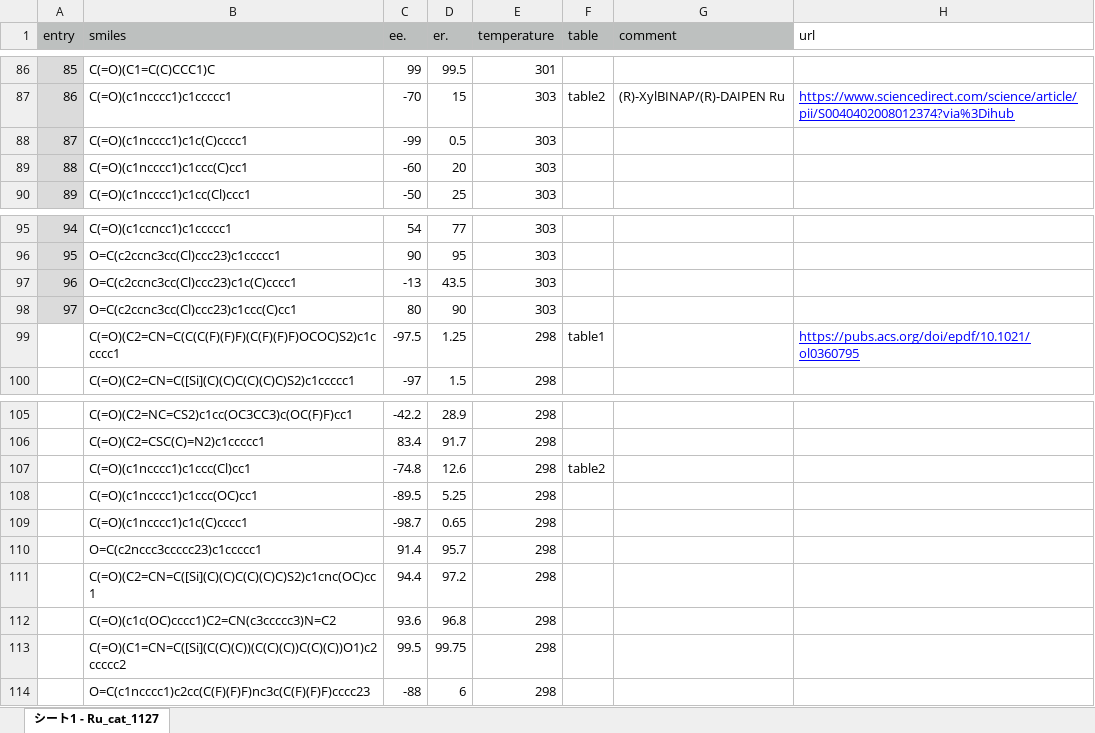
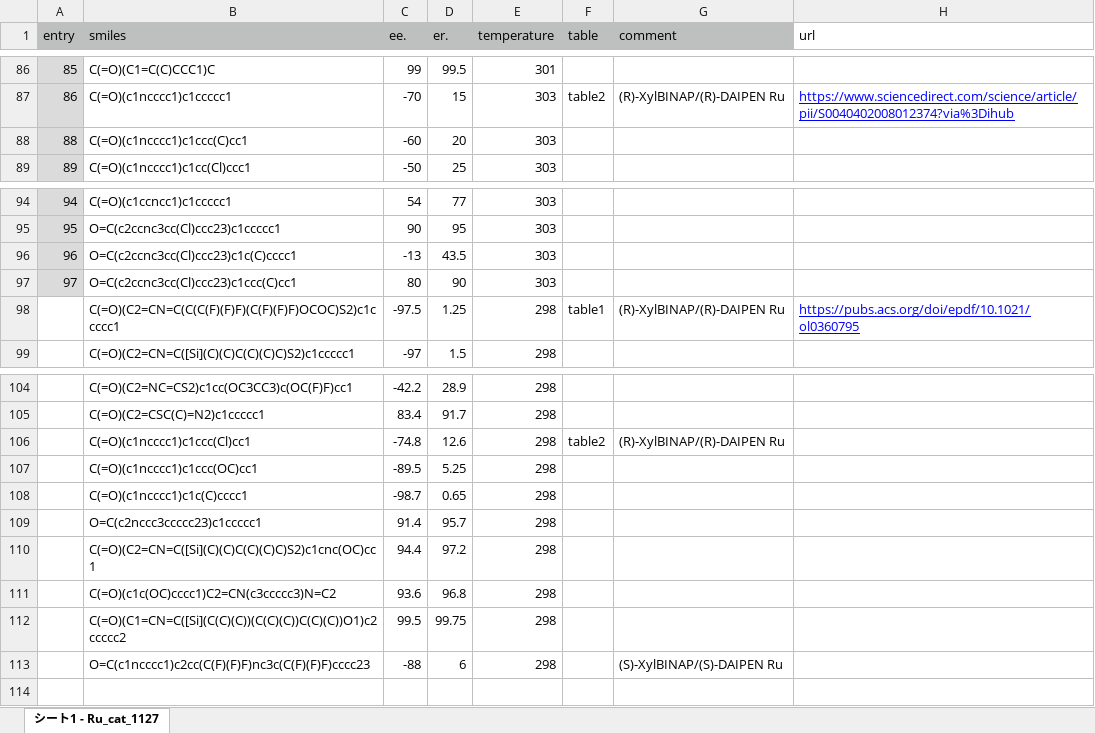
Before and after one commit to poclab-web/eCoMFA, an Excel workbook: sampledata/Ru_sample.xlsx, sheet シート1 - Ru_cat_1127, drawn as a sheet; only a part is shown, gaps mark what is left out; values as stored, in another font and other column widths than the file's, no borders; removed rows and columns are numbered as before the commit, all else as after; the diff names each change by its address in the sheet, - before the commit and + after, or states it on an @@ line.

```diff
--- a/sampledata/Ru_sample.xlsx (sheet シート1 - Ru_cat_1127)
+++ b/sampledata/Ru_sample.xlsx (sheet シート1 - Ru_cat_1127)
-row 88: 87 | C(=O)(c1ncccc1)c1c(C)cccc1 | -99 | 0.5 | 303
-G98 (comment): (empty)
+G98 (comment): (R)-XylBINAP/(R)-DAIPEN Ru
-G106 (comment): (empty)
+G106 (comment): (R)-XylBINAP/(R)-DAIPEN Ru
-G113 (comment): (empty)
+G113 (comment): (S)-XylBINAP/(S)-DAIPEN Ru
```
Also changed, not shown: formulas that keep their value, arranged_dataset/DIP-chloride.xlsx, arranged_dataset/cbs.xlsx, 1 other file.
